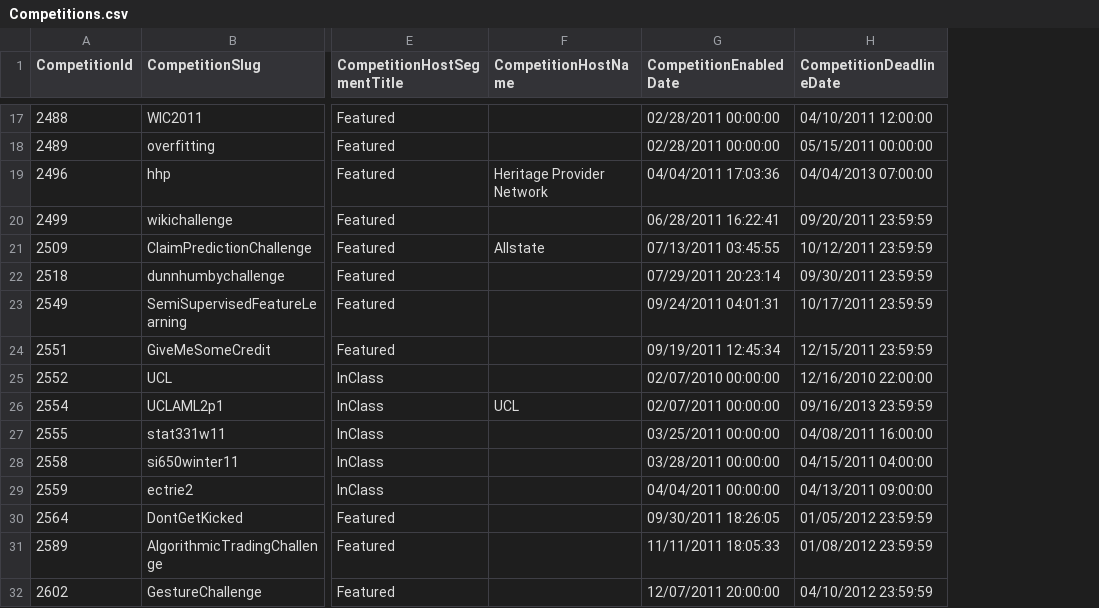
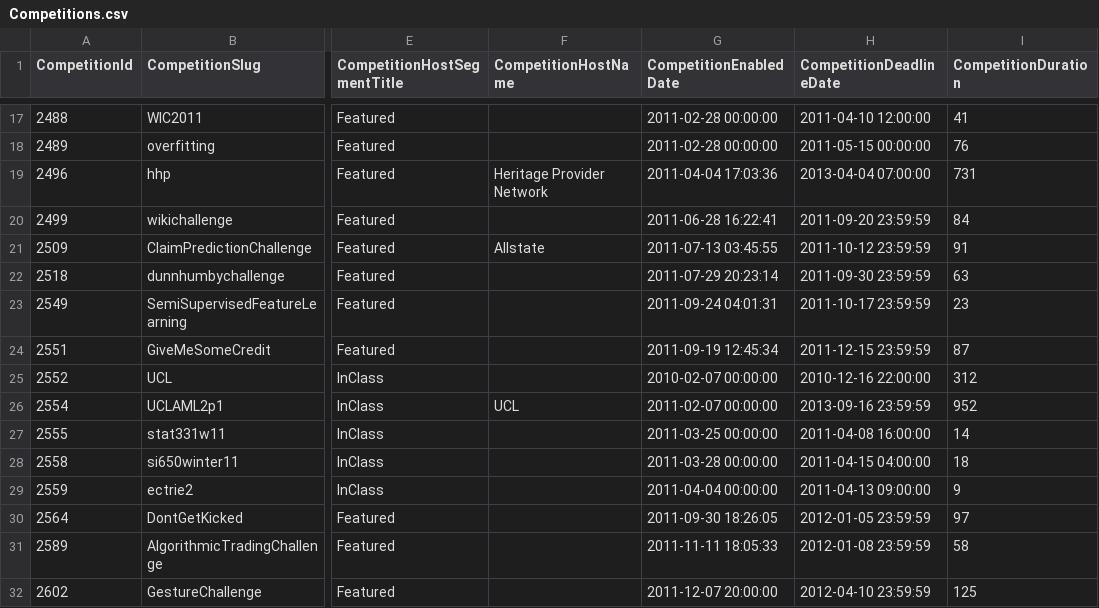
Before and after one commit to zachary62/wide-table-data, a CSV file: kaggle/Competitions.csv, drawn as a sheet; only a part is shown, gaps mark what is left out; the diff covers the shown part only; the diff names each change by its address in the sheet, - before the commit and + after, or states it on an @@ line.

```diff
--- a/kaggle/Competitions.csv
+++ b/kaggle/Competitions.csv
+column I (CompetitionDuration), rows 17-32: 41 | 76 | 731 | 84 | 91 | 63 | 23 | 87 | 312 | 952 | 14 | 18 | 9 | 97 | 58 | 125
-G17:G18 (CompetitionEnabledDate): 02/28/2011 00:00:00
+G17:G18 (CompetitionEnabledDate): 2011-02-28 00:00:00
-H17 (CompetitionDeadlineDate): 04/10/2011 12:00:00
+H17 (CompetitionDeadlineDate): 2011-04-10 12:00:00
-H18 (CompetitionDeadlineDate): 05/15/2011 00:00:00
+H18 (CompetitionDeadlineDate): 2011-05-15 00:00:00
-G19 (CompetitionEnabledDate): 04/04/2011 17:03:36
+G19 (CompetitionEnabledDate): 2011-04-04 17:03:36
-H19 (CompetitionDeadlineDate): 04/04/2013 07:00:00
+H19 (CompetitionDeadlineDate): 2013-04-04 07:00:00
-G20 (CompetitionEnabledDate): 06/28/2011 16:22:41
+G20 (CompetitionEnabledDate): 2011-06-28 16:22:41
-H20 (CompetitionDeadlineDate): 09/20/2011 23:59:59
+H20 (CompetitionDeadlineDate): 2011-09-20 23:59:59
-G21 (CompetitionEnabledDate): 07/13/2011 03:45:55
+G21 (CompetitionEnabledDate): 2011-07-13 03:45:55
-H21 (CompetitionDeadlineDate): 10/12/2011 23:59:59
+H21 (CompetitionDeadlineDate): 2011-10-12 23:59:59
-G22 (CompetitionEnabledDate): 07/29/2011 20:23:14
+G22 (CompetitionEnabledDate): 2011-07-29 20:23:14
-H22 (CompetitionDeadlineDate): 09/30/2011 23:59:59
+H22 (CompetitionDeadlineDate): 2011-09-30 23:59:59
-G23 (CompetitionEnabledDate): 09/24/2011 04:01:31
+G23 (CompetitionEnabledDate): 2011-09-24 04:01:31
-H23 (CompetitionDeadlineDate): 10/17/2011 23:59:59
+H23 (CompetitionDeadlineDate): 2011-10-17 23:59:59
-G24 (CompetitionEnabledDate): 09/19/2011 12:45:34
+G24 (CompetitionEnabledDate): 2011-09-19 12:45:34
-H24 (CompetitionDeadlineDate): 12/15/2011 23:59:59
+H24 (CompetitionDeadlineDate): 2011-12-15 23:59:59
-G25 (CompetitionEnabledDate): 02/07/2010 00:00:00
+G25 (CompetitionEnabledDate): 2010-02-07 00:00:00
-H25 (CompetitionDeadlineDate): 12/16/2010 22:00:00
+H25 (CompetitionDeadlineDate): 2010-12-16 22:00:00
-G26 (CompetitionEnabledDate): 02/07/2011 00:00:00
+G26 (CompetitionEnabledDate): 2011-02-07 00:00:00
-H26 (CompetitionDeadlineDate): 09/16/2013 23:59:59
+H26 (CompetitionDeadlineDate): 2013-09-16 23:59:59
-G27 (CompetitionEnabledDate): 03/25/2011 00:00:00
+G27 (CompetitionEnabledDate): 2011-03-25 00:00:00
-H27 (CompetitionDeadlineDate): 04/08/2011 16:00:00
+H27 (CompetitionDeadlineDate): 2011-04-08 16:00:00
-G28 (CompetitionEnabledDate): 03/28/2011 00:00:00
+G28 (CompetitionEnabledDate): 2011-03-28 00:00:00
-H28 (CompetitionDeadlineDate): 04/15/2011 04:00:00
+H28 (CompetitionDeadlineDate): 2011-04-15 04:00:00
-G29 (CompetitionEnabledDate): 04/04/2011 00:00:00
+G29 (CompetitionEnabledDate): 2011-04-04 00:00:00
-H29 (CompetitionDeadlineDate): 04/13/2011 09:00:00
+H29 (CompetitionDeadlineDate): 2011-04-13 09:00:00
-G30 (CompetitionEnabledDate): 09/30/2011 18:26:05
+G30 (CompetitionEnabledDate): 2011-09-30 18:26:05
-H30 (CompetitionDeadlineDate): 01/05/2012 23:59:59
+H30 (CompetitionDeadlineDate): 2012-01-05 23:59:59
-G31 (CompetitionEnabledDate): 11/11/2011 18:05:33
+G31 (CompetitionEnabledDate): 2011-11-11 18:05:33
-H31 (CompetitionDeadlineDate): 01/08/2012 23:59:59
+H31 (CompetitionDeadlineDate): 2012-01-08 23:59:59
-G32 (CompetitionEnabledDate): 12/07/2011 20:00:00
+G32 (CompetitionEnabledDate): 2011-12-07 20:00:00
-H32 (CompetitionDeadlineDate): 04/10/2012 23:59:59
+H32 (CompetitionDeadlineDate): 2012-04-10 23:59:59
```
Also changed, not shown: 68 edited cells elsewhere in this file.
